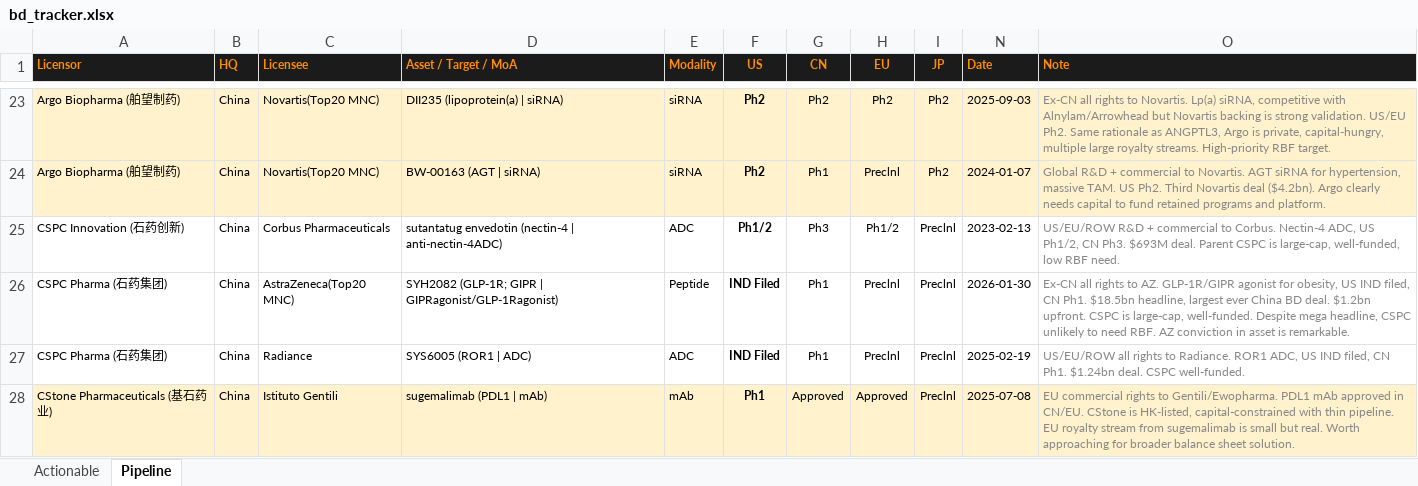
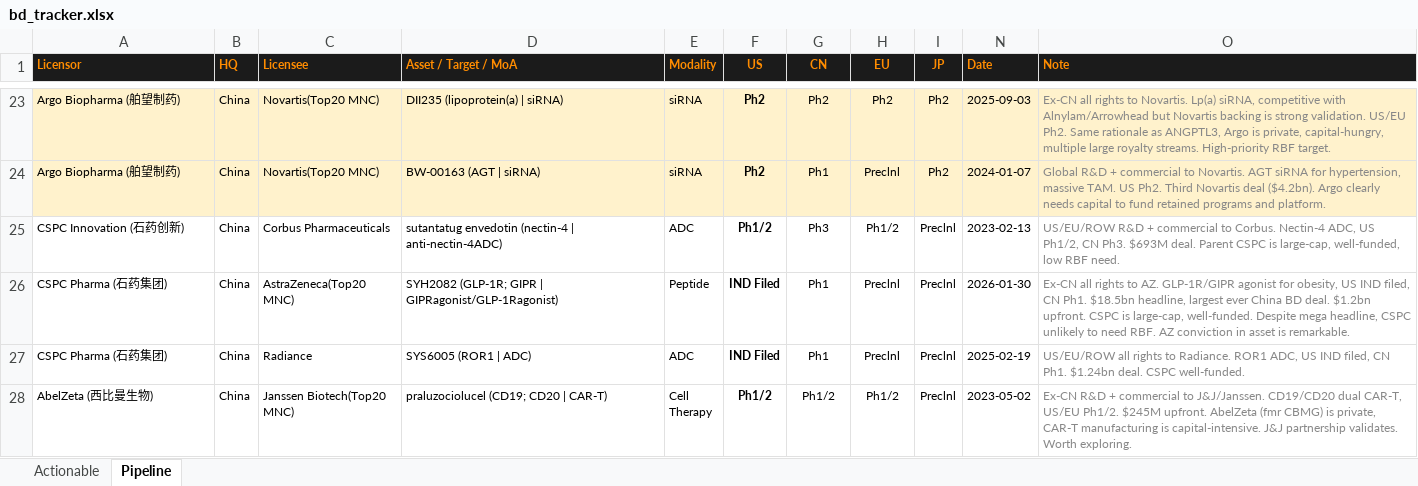
Before and after one commit to soback26/biotech-bd-tracker, an Excel workbook: tracker/bd_tracker.xlsx, sheet Pipeline, drawn as a sheet; only a part is shown, gaps mark what is left out; the shorter side is filled out with more unchanged rows; values as stored, in another font and other column widths than the file's, no borders; the diff covers the shown part only; the diff names each change by its address in the sheet, - before the commit and + after, or states it on an @@ line.

Commit message:
update: 2026-04-13 | +0 new, +0 updates, +6 promotions | retroactive ex-China rule migration
Migrate 6 rows from Pipeline → Actionable under the new ex-China
sheet assignment rule (max(US, EU, JP) ≥ Ph2/3). Each of these had
EU or JP stages of Ph3/Approved that were previously masked by the
old highest-global logic (or by the pre-rule classification).

Promoted rows:
  1. Innovent Biologics → Takeda | IBI343 (CLDN18.2 ADC) — JP=Ph3
  2. HaiHe Biopharma → Taiho | inavolisib (PI3Kα inh) — JP=Approved
  3. CStone → Istituto Gentili | sugemalimab (PDL1 mAb) — EU=Approved
  4. Stella Pharma → TAE Life Sciences | boron(10B)-falan — JP=Approved
  5. CStone → Ewopharma | sugemalimab (PDL1 mAb) — EU=Approved
  6. Toray Industries → Immunis | nalfurafine — JP=Approved, EU=Ph3

Execution: Phase 3 PROMOTE tag, Phase 5 remove-from-Pipeline +
insert-into-Actionable with re-sort by Date desc + Licensor asc.
Bloomberg formatting preserved (yellow #FFF2CC fill, Arial 8pt,
Note wrap, freeze A2, auto filter A1:O1, row height 26.1).
Original Notes preserved verbatim on all 6 rows.

Post-migration: Actionable=41, Pipeline=134, total=175 (unchanged).
QC passed: no CN chars, valid stages, no empty Notes, every
Actionable row has ex_china_stage in {Ph2/3, Ph3, NDA Filed,
Approved}.

```diff
--- a/tracker/bd_tracker.xlsx (sheet Pipeline)
+++ b/tracker/bd_tracker.xlsx (sheet Pipeline)
-row 28: CStone Pharmaceuticals (基石药业) | China | Istituto Gentili | sugemalimab (PDL1 | mAb) | mAb | Ph1 | Approved | Approved | Preclnl | 2025-07-08 | EU commercial rights to Gentili/Ewopharma. PDL1 mAb approved in CN/EU. CStone is HK-listed, capital-constrained with thin pipeline. EU royalty stream from sugemalimab is small but real. Worth approaching for broader balance sheet solution.
```
Also changed, not shown: 5 removed rows elsewhere in this sheet, sheet Actionable, hidden cells.
